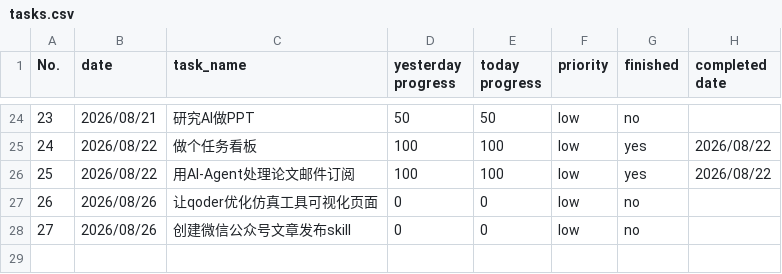
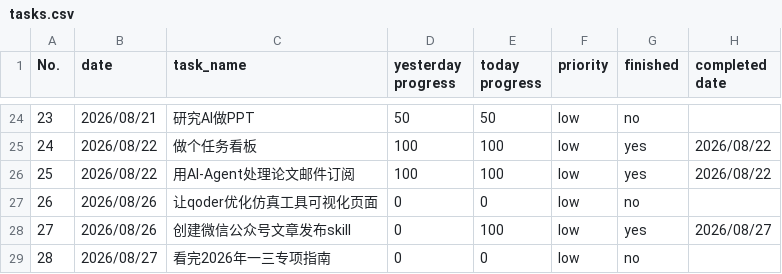
Before and after one commit to codeswolves/reTerminalE1002, a CSV file: data/tasks.csv, drawn as a sheet; only a part is shown, gaps mark what is left out.

Commit message:
docs(tasks): 新增低优先级任务-看完2026年一三专项指南

```diff
--- a/data/tasks.csv
+++ b/data/tasks.csv
@@ -27,2 +27,3 @@ No.,date,task_name,yesterday progress,today progress,priority,finished,completed
 26,2026/08/26,让qoder优化仿真工具可视化页面,0,0,low,no,
-27,2026/08/26,创建微信公众号文章发布skill,0,0,low,no,
+27,2026/08/26,创建微信公众号文章发布skill,0,100,low,yes,2026/08/27
+28,2026/08/27,看完2026年一三专项指南,0,0,low,no,
```
